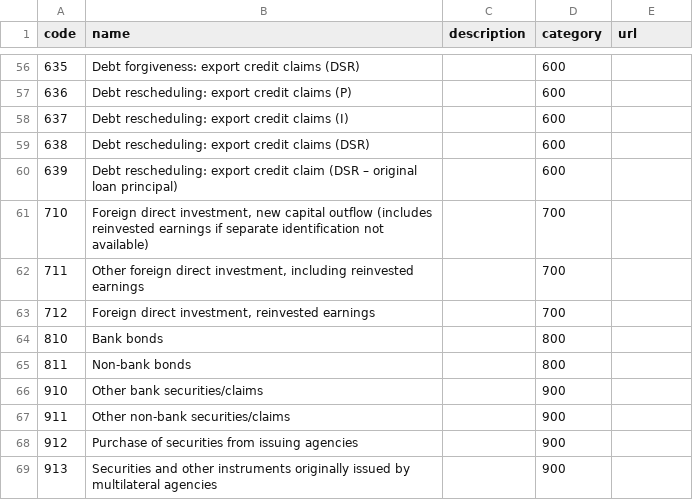
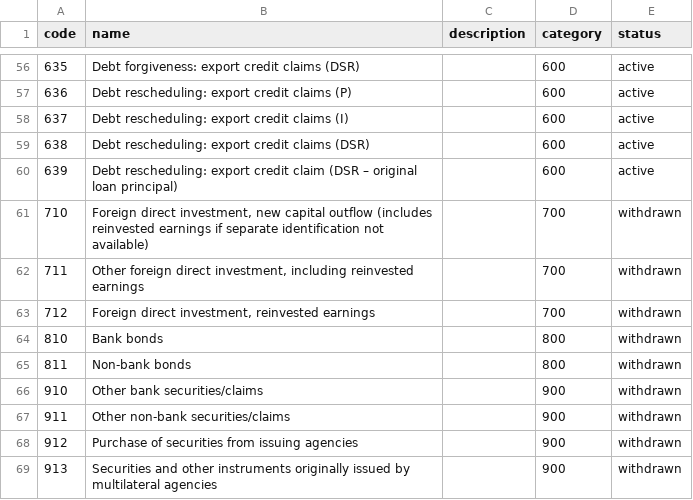
Before and after one commit to practicalparticipation/iati-datastore, a CSV file: iati_datastore/iatilib/codelists/1/FinanceType.csv, drawn as a sheet; only a part is shown, gaps mark what is left out; the diff covers the shown part only.

```diff
--- a/iati_datastore/iatilib/codelists/1/FinanceType.csv
+++ b/iati_datastore/iatilib/codelists/1/FinanceType.csv
@@ -1 +1 @@
-code,name,description,category,url
+code,name,description,category,status
@@ -56,14 +56,14 @@ code,name,description,category,url
-635,Debt forgiveness: export credit claims (DSR),,600,
-636,Debt rescheduling: export credit claims (P),,600,
-637,Debt rescheduling: export credit claims (I),,600,
-638,Debt rescheduling: export credit claims (DSR),,600,
-639,Debt rescheduling: export credit claim (DSR – original loan principal),,600,
-710,"Foreign direct investment, new capital outflow (includes reinvested earnings if separate identification not available)",,700,
-711,"Other foreign direct investment, including reinvested earnings",,700,
-712,"Foreign direct investment, reinvested earnings",,700,
-810,Bank bonds,,800,
-811,Non-bank bonds,,800,
-910,Other bank securities/claims,,900,
-911,Other non-bank securities/claims,,900,
-912,Purchase of securities from issuing agencies,,900,
-913,Securities and other instruments originally issued by multilateral agencies,,900,
+635,Debt forgiveness: export credit claims (DSR),,600,active
+636,Debt rescheduling: export credit claims (P),,600,active
+637,Debt rescheduling: export credit claims (I),,600,active
+638,Debt rescheduling: export credit claims (DSR),,600,active
+639,Debt rescheduling: export credit claim (DSR – original loan principal),,600,active
+710,"Foreign direct investment, new capital outflow (includes reinvested earnings if separate identification not available)",,700,withdrawn
+711,"Other foreign direct investment, including reinvested earnings",,700,withdrawn
+712,"Foreign direct investment, reinvested earnings",,700,withdrawn
+810,Bank bonds,,800,withdrawn
+811,Non-bank bonds,,800,withdrawn
+910,Other bank securities/claims,,900,withdrawn
+911,Other non-bank securities/claims,,900,withdrawn
+912,Purchase of securities from issuing agencies,,900,withdrawn
+913,Securities and other instruments originally issued by multilateral agencies,,900,withdrawn
```
Also changed, not shown: 54 edited cells elsewhere in this file, iati_datastore/iatilib/codelists/1/AidType.csv, iati_datastore/iatilib/codelists/1/Country.csv, 16 other files.
